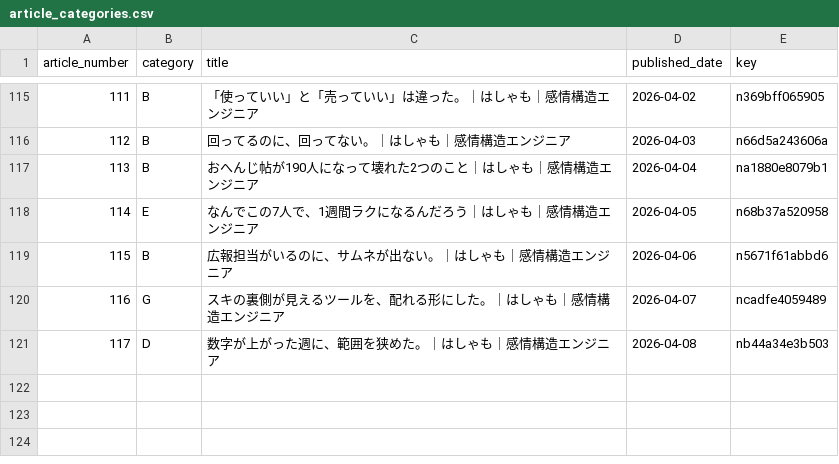
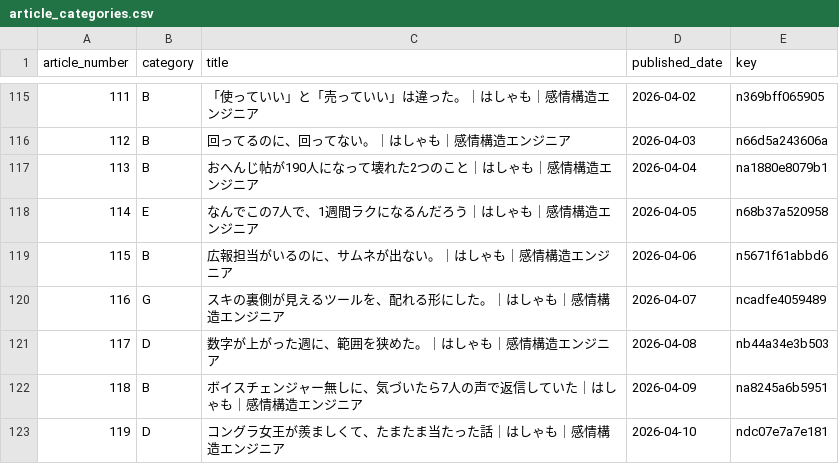
Before and after one commit to hasyamo/note-stats-tracker, a CSV file: data/article_categories.csv, drawn as a sheet; only a part is shown, gaps mark what is left out; the diff names each change by its address in the sheet, - before the commit and + after, or states it on an @@ line.

Commit message:
add 2026-04-10 #118,119

```diff
--- a/data/article_categories.csv
+++ b/data/article_categories.csv
+row 122: 118 | B | ボイスチェンジャー無しに、気づいたら7人の声で返信していた｜はしゃも｜感情構造エンジニア | 2026-04-09 | na8245a6b5951
+row 123: 119 | D | コングラ女王が羨ましくて、たまたま当たった話｜はしゃも｜感情構造エンジニア | 2026-04-10 | ndc07e7a7e181
```
